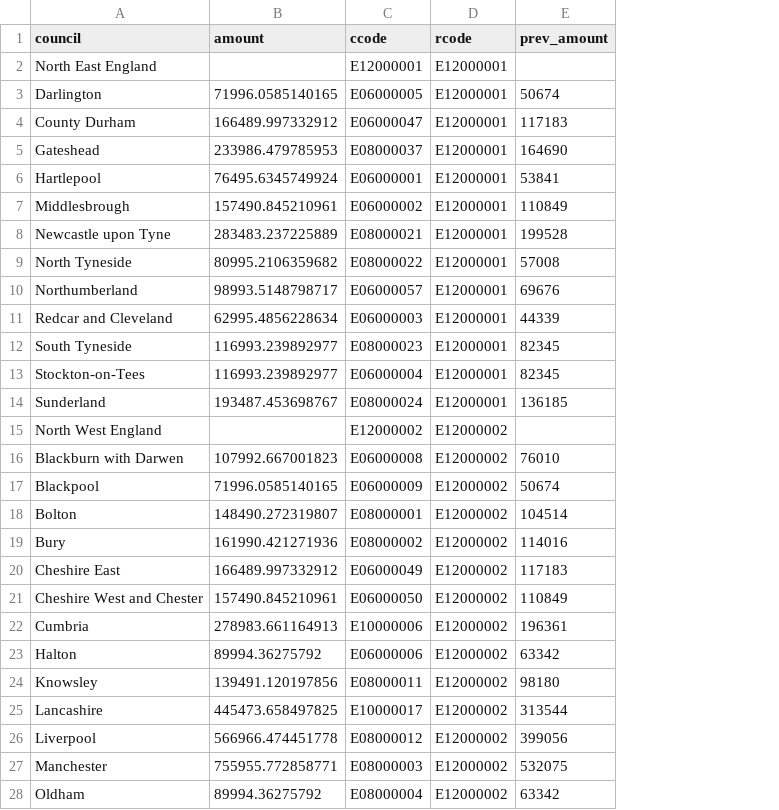
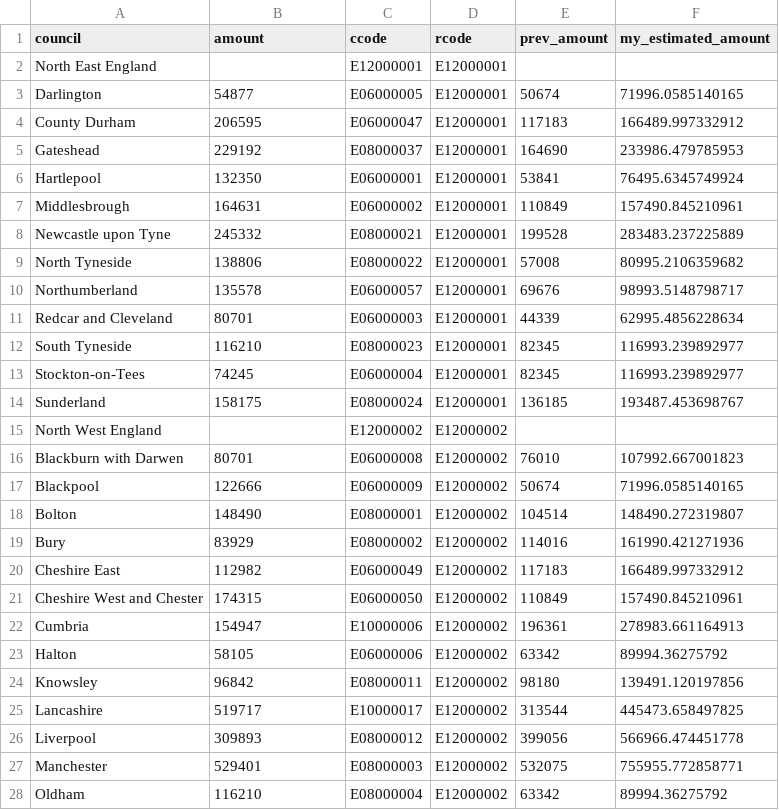
Before and after one commit to grahamstark/staying_put_sim, a CSV file: data/edited/2020/GRANTS_2020.csv, drawn as a sheet; only a part is shown; the diff covers the shown part only; the diff names each change by its address in the sheet, - before the commit and + after, or states it on an @@ line.

```diff
--- a/data/edited/2020/GRANTS_2020.csv
+++ b/data/edited/2020/GRANTS_2020.csv
+column F (my_estimated_amount), rows 3-28: 71996.0585140165 | 166489.997332912 | 233986.479785953 | 76495.6345749924 | 157490.845210961 | 283483.237225889 | 80995.2106359682 | 98993.5148798717 | 62995.4856228634 | 116993.239892977 | 116993.239892977 | 193487.453698767 |  | 107992.667001823 | 71996.0585140165 | 148490.272319807 | 161990.421271936 | 166489.997332912 | 157490.845210961 | 278983.661164913 | 89994.36275792 | 139491.120197856 | 445473.658497825 | 566966.474451778 | 755955.772858771 | 89994.36275792
-B3 (amount): 71996.0585140165
+B3 (amount): 54877
-B4 (amount): 166489.997332912
+B4 (amount): 206595
-B5 (amount): 233986.479785953
+B5 (amount): 229192
-B6 (amount): 76495.6345749924
+B6 (amount): 132350
-B7 (amount): 157490.845210961
+B7 (amount): 164631
-B8 (amount): 283483.237225889
+B8 (amount): 245332
-B9 (amount): 80995.2106359682
+B9 (amount): 138806
-B10 (amount): 98993.5148798717
+B10 (amount): 135578
-B11 (amount): 62995.4856228634
+B11 (amount): 80701
-B12 (amount): 116993.239892977
+B12 (amount): 116210
-B13 (amount): 116993.239892977
+B13 (amount): 74245
-B14 (amount): 193487.453698767
+B14 (amount): 158175
-B16 (amount): 107992.667001823
+B16 (amount): 80701
-B17 (amount): 71996.0585140165
+B17 (amount): 122666
-B18 (amount): 148490.272319807
+B18 (amount): 148490
-B19 (amount): 161990.421271936
+B19 (amount): 83929
-B20 (amount): 166489.997332912
+B20 (amount): 112982
-B21 (amount): 157490.845210961
+B21 (amount): 174315
-B22 (amount): 278983.661164913
+B22 (amount): 154947
-B23 (amount): 89994.36275792
+B23 (amount): 58105
-B24 (amount): 139491.120197856
+B24 (amount): 96842
-B25 (amount): 445473.658497825
+B25 (amount): 519717
-B26 (amount): 566966.474451778
+B26 (amount): 309893
-B27 (amount): 755955.772858771
+B27 (amount): 529401
-B28 (amount): 89994.36275792
+B28 (amount): 116210
```
Also changed, not shown: 126 edited cells elsewhere in this file, 8 other files.
